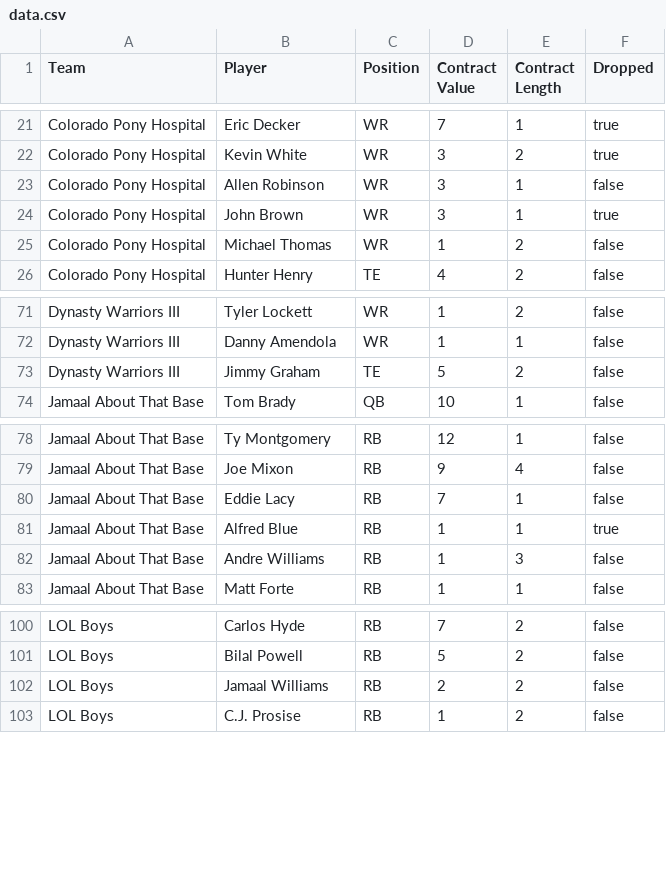
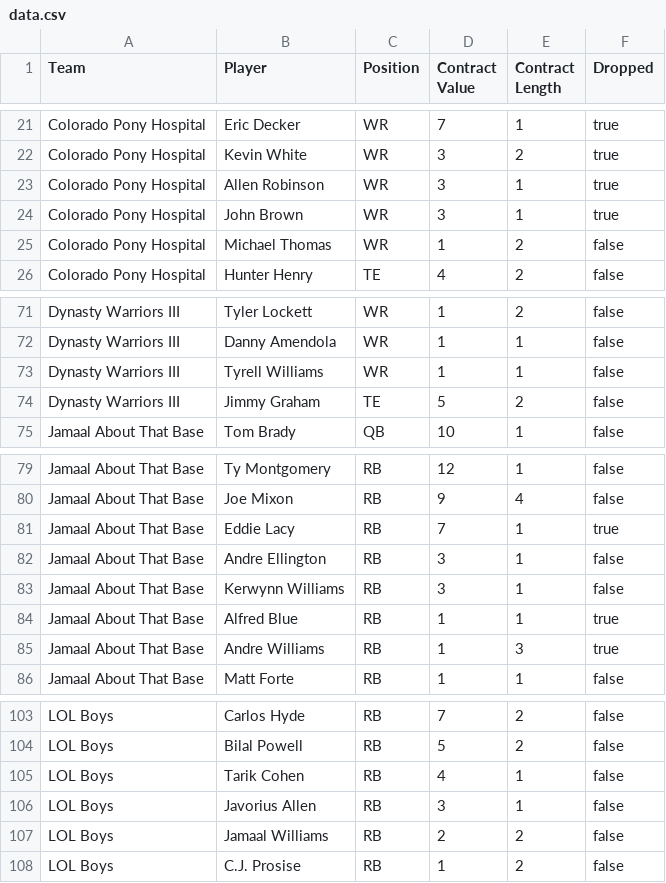
Before and after one commit to moyden/moyden.github.io, a CSV file: dynasty/data.csv, drawn as a sheet; only a part is shown, gaps mark what is left out.

```diff
--- a/dynasty/data.csv
+++ b/dynasty/data.csv
@@ -22,3 +22,3 @@ Colorado Pony Hospital,Eric Decker,WR,7,1,true
 Colorado Pony Hospital,Kevin White,WR,3,2,true
-Colorado Pony Hospital,Allen Robinson,WR,3,1,false
+Colorado Pony Hospital,Allen Robinson,WR,3,1,true
 Colorado Pony Hospital,John Brown,WR,3,1,true
@@ -72,2 +72,3 @@ Dynasty Warriors III,Tyler Lockett,WR,1,2,false
 Dynasty Warriors III,Danny Amendola,WR,1,1,false
+Dynasty Warriors III,Tyrell Williams,WR,1,1,false
 Dynasty Warriors III,Jimmy Graham,TE,5,2,false
@@ -79,5 +80,7 @@ Jamaal About That Base,Ty Montgomery,RB,12,1,false
 Jamaal About That Base,Joe Mixon,RB,9,4,false
-Jamaal About That Base,Eddie Lacy,RB,7,1,false
+Jamaal About That Base,Eddie Lacy,RB,7,1,true
+Jamaal About That Base,Andre Ellington,RB,3,1,false
+Jamaal About That Base,Kerwynn Williams,RB,3,1,false
 Jamaal About That Base,Alfred Blue,RB,1,1,true
-Jamaal About That Base,Andre Williams,RB,1,3,false
+Jamaal About That Base,Andre Williams,RB,1,3,true
 Jamaal About That Base,Matt Forte,RB,1,1,false
@@ -101,2 +104,4 @@ LOL Boys,Carlos Hyde,RB,7,2,false
 LOL Boys,Bilal Powell,RB,5,2,false
+LOL Boys,Tarik Cohen,RB,4,1,false
+LOL Boys,Javorius Allen,RB,3,1,false
 LOL Boys,Jamaal Williams,RB,2,2,false
```
Also changed, not shown: 11 other files.
